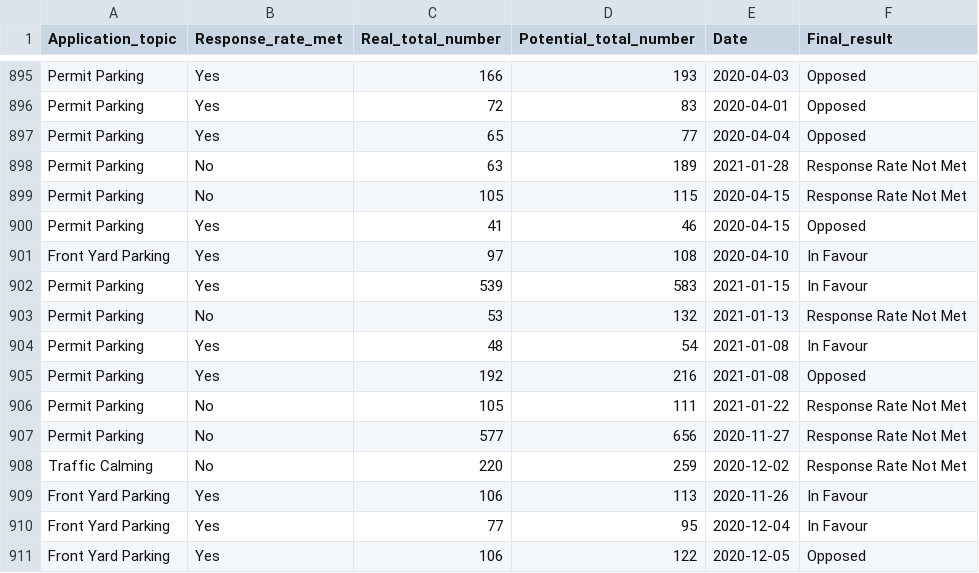
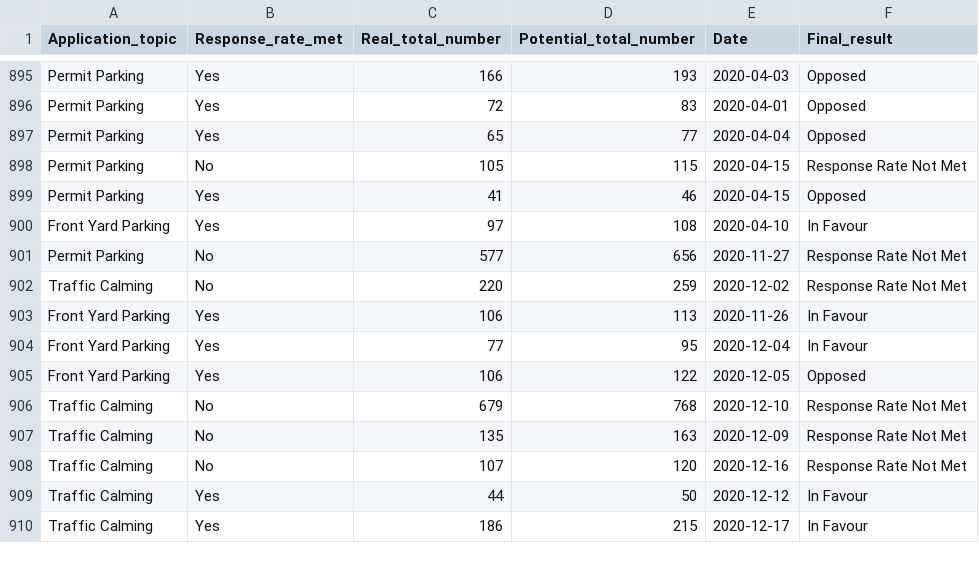
Before and after one commit to HongTrista/folder, a CSV file: input/clean_data.csv, drawn as a sheet; only a part is shown, gaps mark what is left out; the shorter side is filled out with more unchanged rows; the diff covers the shown part only; the diff names each change by its address in the sheet, - before the commit and + after, or states it on an @@ line.

```diff
--- a/input/clean_data.csv
+++ b/input/clean_data.csv
-row 898: Permit Parking | No | 63 | 189 | 2021-01-28 | Response Rate Not Met
-row 902: Permit Parking | Yes | 539 | 583 | 2021-01-15 | In Favour
-row 903: Permit Parking | No | 53 | 132 | 2021-01-13 | Response Rate Not Met
-row 904: Permit Parking | Yes | 48 | 54 | 2021-01-08 | In Favour
-row 905: Permit Parking | Yes | 192 | 216 | 2021-01-08 | Opposed
-row 906: Permit Parking | No | 105 | 111 | 2021-01-22 | Response Rate Not Met
```
Also changed, not shown: 12 removed rows elsewhere in this file, 3 other files.
